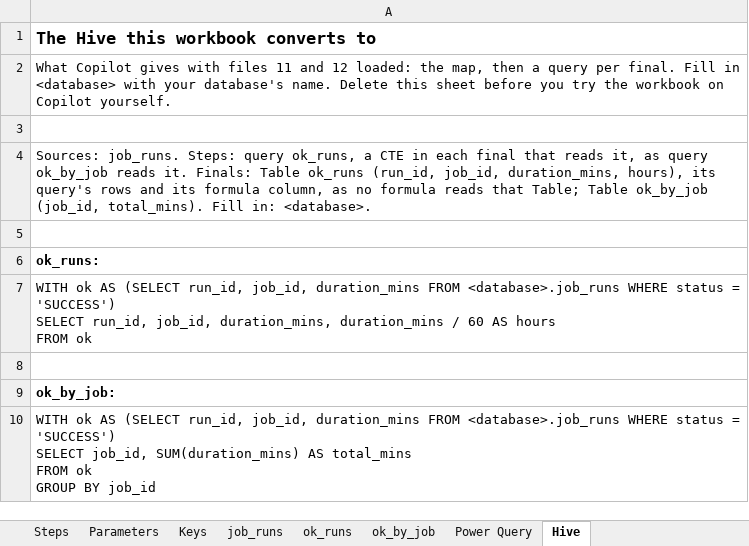
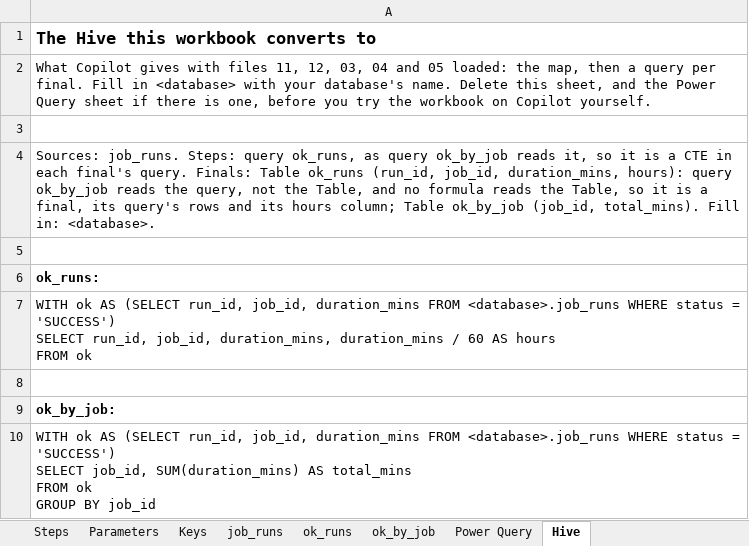
Before and after one commit to EdgyPage/SQL-Composer, an Excel workbook: copilot/examples/03_power_query.xlsx, sheet Hive, drawn as a sheet; values as stored, in another font and other column widths than the file's, no borders; the diff names each change by its address in the sheet, - before the commit and + after, or states it on an @@ line.

```diff
--- a/copilot/examples/03_power_query.xlsx (sheet Hive)
+++ b/copilot/examples/03_power_query.xlsx (sheet Hive)
-A2: …with files 11 and 12 loaded: the map, then a query per final. Fill in <database> with your database's name. Delete this sheet before you…
+A2: …with files 11, 12, 03, 04 and 05 loaded: the map, then a query per final. Fill in <database> with your database's name. Delete this sheet, and the Power Query sheet if there is one, before you…
-A4: …query ok_runs, a CTE in each final that reads it, as query ok_by_job reads it. Finals: Table ok_runs (run_id, job_id, duration_mins, hours), its query's rows and its formula column, as no formula reads that Table; Table ok_by_job…
+A4: …query ok_runs, as query ok_by_job reads it, so it is a CTE in each final's query. Finals: Table ok_runs (run_id, job_id, duration_mins, hours): query ok_by_job reads the query, not the Table, and no formula reads the Table, so it is a final, its query's rows and its hours column; Table ok_by_job…
```
Also changed, not shown: sheet Power Query, copilot/examples/01_formulas.xlsx, copilot/examples/02_summary_and_total_row.xlsx, 6 other files.
